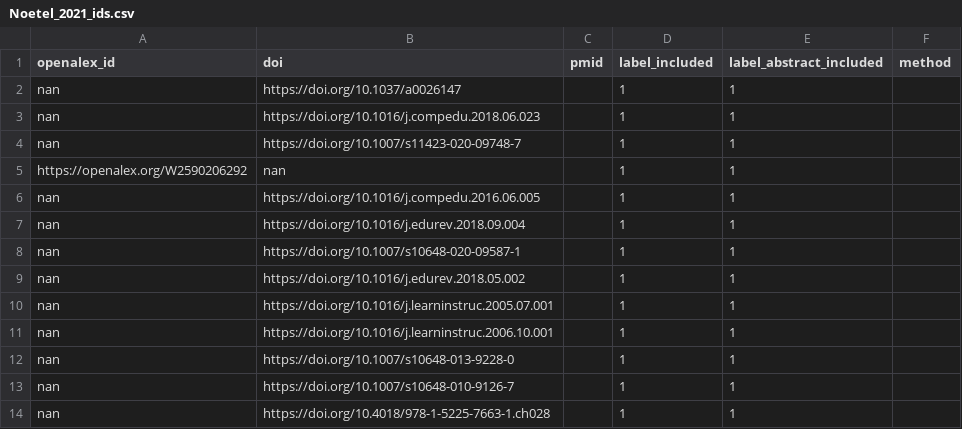
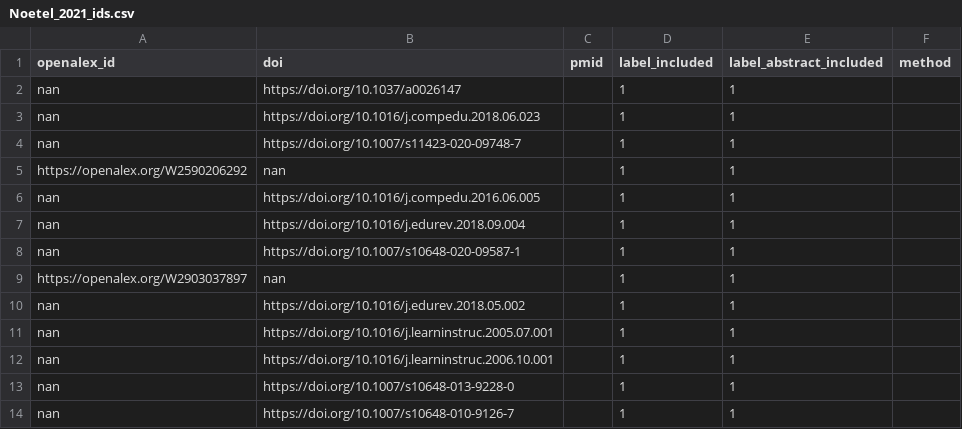
Before and after one commit to EmilyWes/synergy-dataset, a CSV file: datasets/Noetel_2021/Noetel_2021_ids.csv, drawn as a sheet; only a part is shown; the shorter side is filled out with more unchanged rows.

```diff
--- a/datasets/Noetel_2021/Noetel_2021_ids.csv
+++ b/datasets/Noetel_2021/Noetel_2021_ids.csv
@@ -8,2 +8,3 @@ nan,https://doi.org/10.1016/j.edurev.2018.09.004,,1,1,
 nan,https://doi.org/10.1007/s10648-020-09587-1,,1,1,
+https://openalex.org/W2903037897,nan,,1,1,
 nan,https://doi.org/10.1016/j.edurev.2018.05.002,,1,1,
```
Also changed, not shown: datasets/Endedijk_2021/Endedijk_2021_ids.csv, 7 other files.
